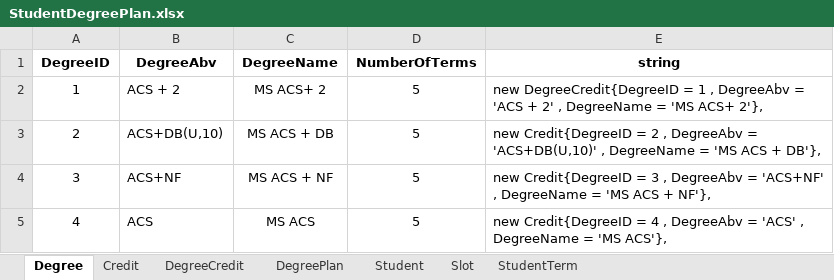
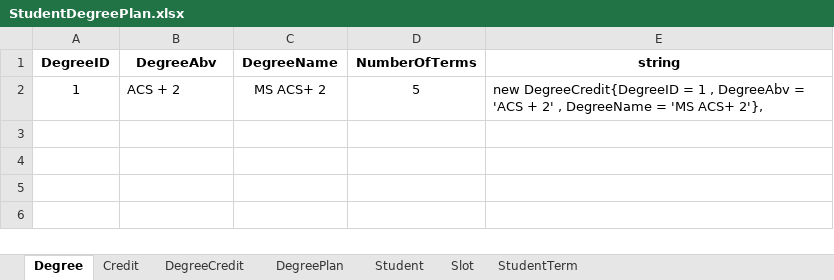
Before and after one commit to Haritha-Atmakuri/StudentDegreePlan, an Excel workbook: StudentDegreePlan.xlsx, sheet Degree, drawn as a sheet; values as stored, in another font and other column widths than the file's, no borders; the diff names each change by its address in the sheet, - before the commit and + after, or states it on an @@ line.

Commit message:
excel commit

```diff
--- a/StudentDegreePlan.xlsx (sheet Degree)
+++ b/StudentDegreePlan.xlsx (sheet Degree)
-row 3: 2 | ACS+DB(U,10) | MS ACS + DB | 5 | new Credit{DegreeID = 2 , DegreeAbv = 'ACS+DB(U,10)' , DegreeName = 'MS ACS + DB'},
-row 4: 3 | ACS+NF | MS ACS + NF | 5 | new Credit{DegreeID = 3 , DegreeAbv = 'ACS+NF' , DegreeName = 'MS ACS + NF'},
-row 5: 4 | ACS | MS ACS | 5 | new Credit{DegreeID = 4 , DegreeAbv = 'ACS' , DegreeName = 'MS ACS'},
```
